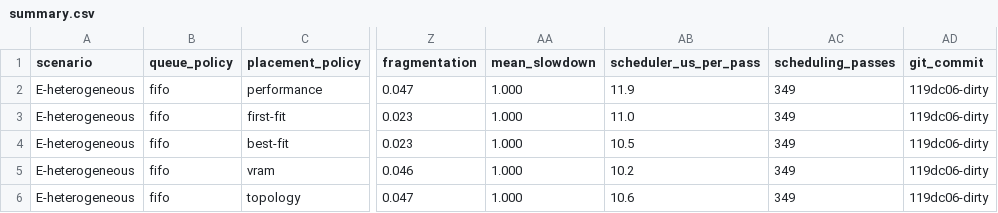
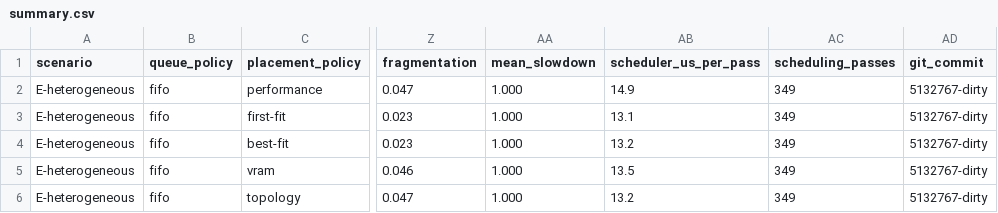
Before and after one commit to JohnsonWang1015/FerroGrid, a CSV file: outputs/benchmarks/flat/summary.csv, drawn as a sheet; only a part is shown, gaps mark what is left out; the diff names each change by its address in the sheet, - before the commit and + after, or states it on an @@ line.

```diff
--- a/outputs/benchmarks/flat/summary.csv
+++ b/outputs/benchmarks/flat/summary.csv
-AB2 (scheduler_us_per_pass): 11.9
+AB2 (scheduler_us_per_pass): 14.9
-AD2:AD6 (git_commit): 119dc06-dirty
+AD2:AD6 (git_commit): 5132767-dirty
-AB3 (scheduler_us_per_pass): 11.0
+AB3 (scheduler_us_per_pass): 13.1
-AB4 (scheduler_us_per_pass): 10.5
+AB4 (scheduler_us_per_pass): 13.2
-AB5 (scheduler_us_per_pass): 10.2
+AB5 (scheduler_us_per_pass): 13.5
-AB6 (scheduler_us_per_pass): 10.6
+AB6 (scheduler_us_per_pass): 13.2
```
Also changed, not shown: outputs/benchmarks/dispatch/summary.csv, outputs/benchmarks/placement/summary.csv, 9 other files.
